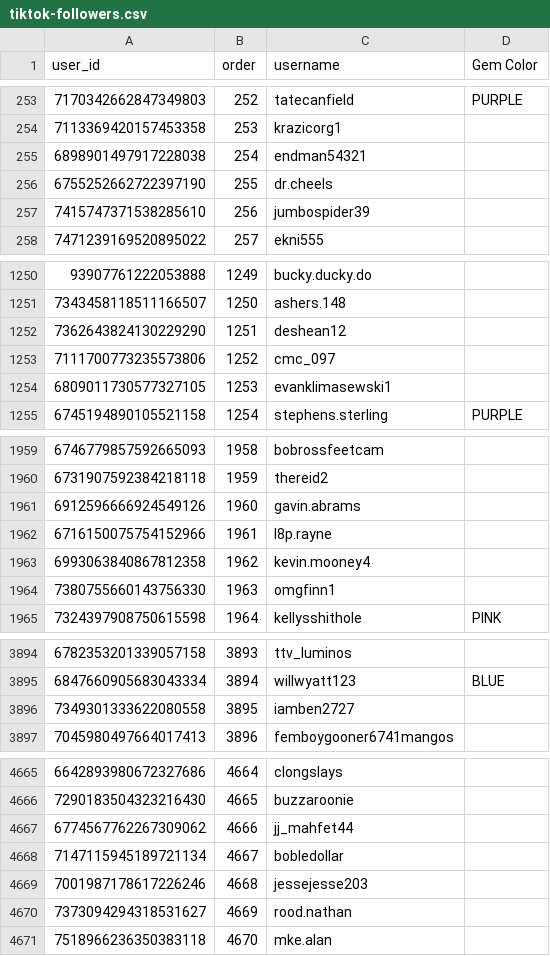
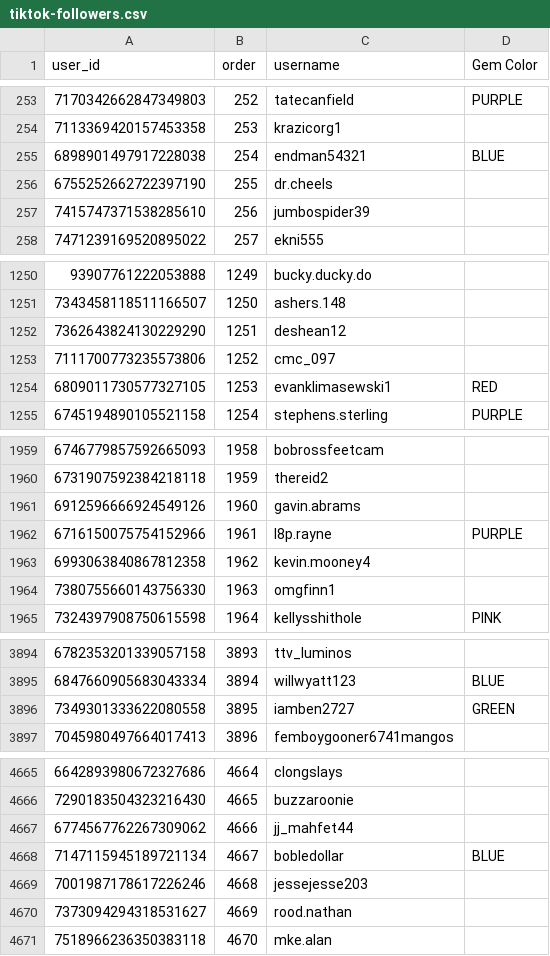
Before and after one commit to dvdaines/year-unplugged-dashboard, a CSV file: data/tiktok-followers.csv, drawn as a sheet; only a part is shown, gaps mark what is left out; the diff covers the shown part only.

Commit message:
update OG list

```diff
--- a/data/tiktok-followers.csv
+++ b/data/tiktok-followers.csv
@@ -254,3 +254,3 @@ user_id,order,username,Gem Color
 7113369420157453358,253,krazicorg1,
-6898901497917228038,254,endman54321,
+6898901497917228038,254,endman54321,BLUE
 6755252662722397190,255,dr.cheels,
@@ -1253,3 +1253,3 @@ user_id,order,username,Gem Color
 7111700773235573806,1252,cmc_097,
-6809011730577327105,1253,evanklimasewski1,
+6809011730577327105,1253,evanklimasewski1,RED
 6745194890105521158,1254,stephens.sterling,PURPLE
@@ -1961,3 +1961,3 @@ user_id,order,username,Gem Color
 6912596666924549126,1960,gavin.abrams,
-6716150075754152966,1961,l8p.rayne,
+6716150075754152966,1961,l8p.rayne,PURPLE
 6993063840867812358,1962,kevin.mooney4,
@@ -3895,3 +3895,3 @@ user_id,order,username,Gem Color
 6847660905683043334,3894,willwyatt123,BLUE
-7349301333622080558,3895,iamben2727,
+7349301333622080558,3895,iamben2727,GREEN
 7045980497664017413,3896,femboygooner6741mangos,
@@ -4667,3 +4667,3 @@ user_id,order,username,Gem Color
 6774567762267309062,4666,jj_mahfet44,
-7147115945189721134,4667,bobledollar,
+7147115945189721134,4667,bobledollar,BLUE
 7001987178617226246,4668,jessejesse203,
```
Also changed, not shown: 3 edited cells elsewhere in this file.
